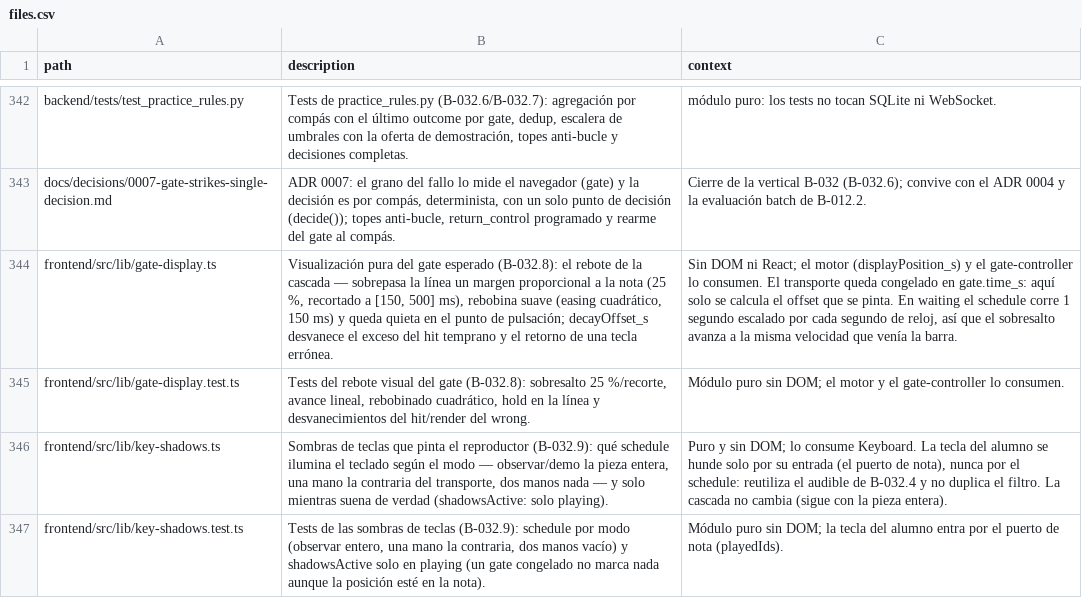
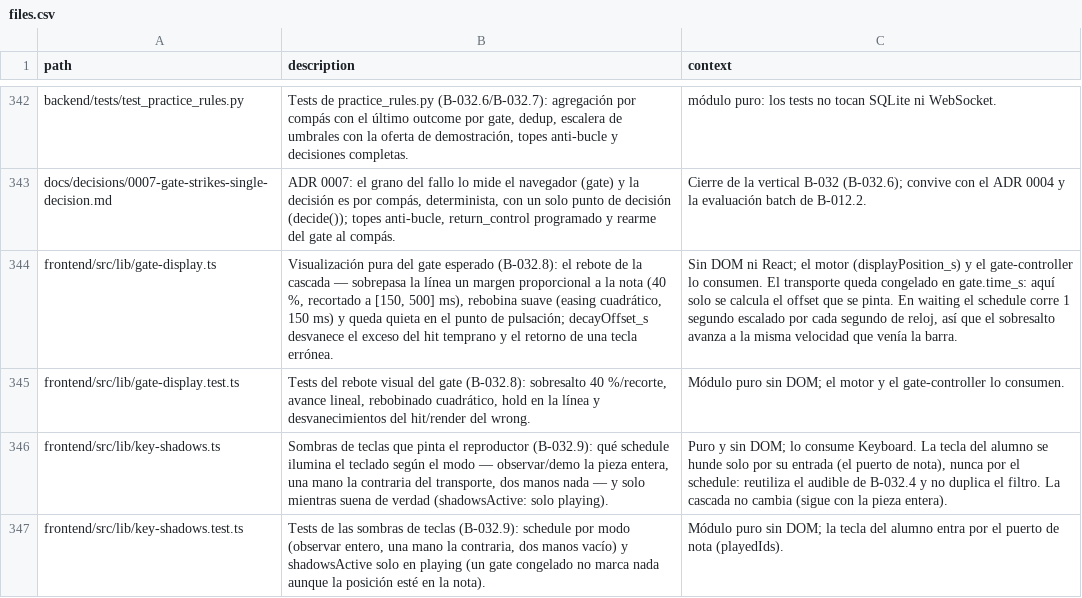
Before and after one commit to andrupax94/PianoMentor-IA, a CSV file: docs/architecture/files.csv, drawn as a sheet; only a part is shown, gaps mark what is left out; the diff names each change by its address in the sheet, - before the commit and + after, or states it on an @@ line.

```diff
--- a/docs/architecture/files.csv
+++ b/docs/architecture/files.csv
-B344 (description): …la nota (25 %, recortado…
+B344 (description): …la nota (40 %, recortado…
-B345 (description): …(B-032.8): sobresalto 25 %/recorte, avance…
+B345 (description): …(B-032.8): sobresalto 40 %/recorte, avance…
```
Also changed, not shown: .github_projects/project-backlog.csv, 6 other files.
